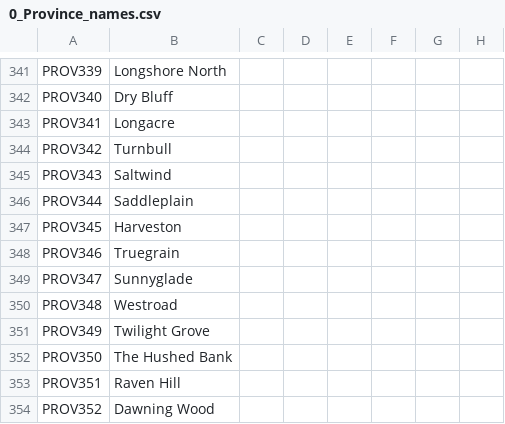
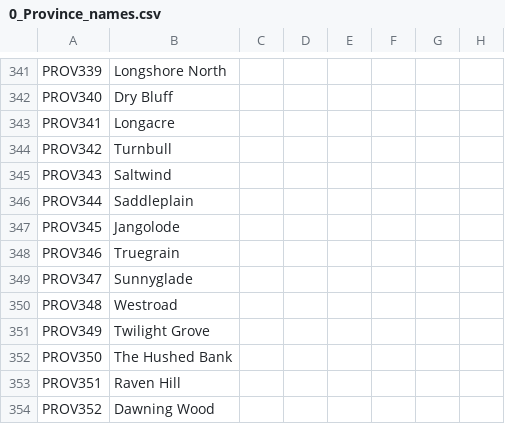
Before and after one commit to blackdragonTOW/Tides-of-Warcraft, a CSV file: localisation/0_Province_names.csv, drawn as a sheet; only a part is shown, gaps mark what is left out; the diff names each change by its address in the sheet, - before the commit and + after, or states it on an @@ line.

```diff
--- a/localisation/0_Province_names.csv
+++ b/localisation/0_Province_names.csv
-B347: Harveston
+B347: Jangolode
```
Also changed, not shown: localisation/0_County_names.csv, map/definition.csv, 34 other files.
